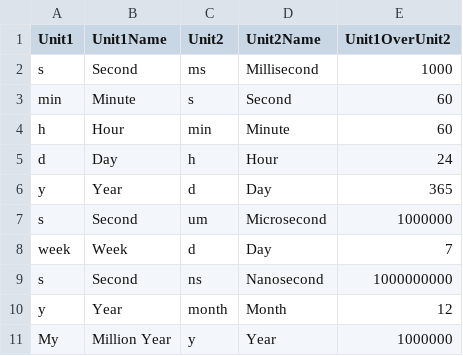
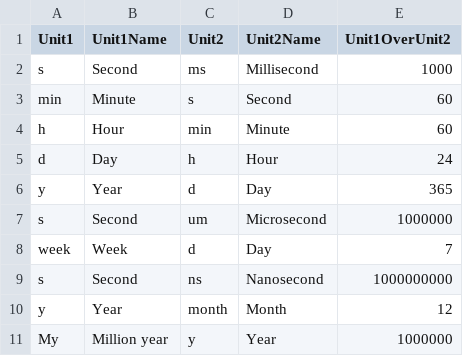
Before and after one commit to MosGeo/qiyas_matlab, a CSV file: Graphs/Time.csv, drawn as a sheet.

Commit message:
spelling

```diff
--- a/Graphs/Time.csv
+++ b/Graphs/Time.csv
@@ -10,2 +10,2 @@ s,Second,ns,Nanosecond,1000000000
 y,Year,month,Month,12
-My,Million Year,y,Year,1000000
+My,Million year,y,Year,1000000
```
